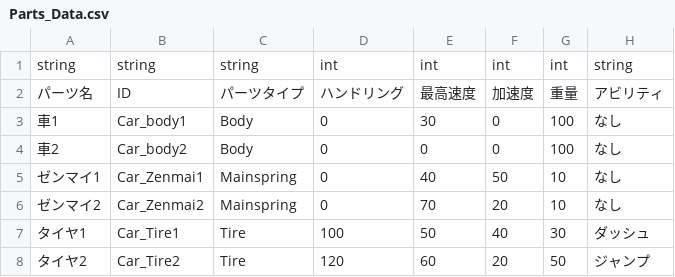
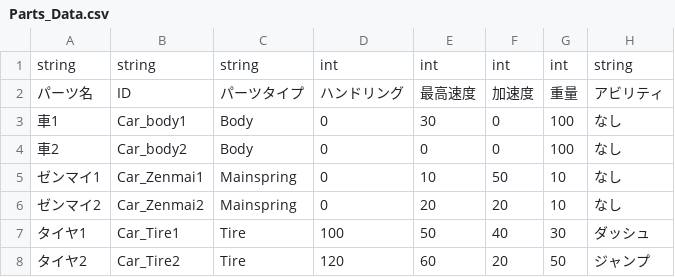
Before and after one commit to NeroSaika1fe33/Test_Wind_Up, a CSV file: Assets/csv/Parts_Data.csv, drawn as a sheet.

```diff
--- a/Assets/csv/Parts_Data.csv
+++ b/Assets/csv/Parts_Data.csv
@@ -4,4 +4,4 @@
 車2,Car_body2,Body,0,0,0,100,なし
-ゼンマイ1,Car_Zenmai1,Mainspring,0,40,50,10,なし
-ゼンマイ2,Car_Zenmai2,Mainspring,0,70,20,10,なし
+ゼンマイ1,Car_Zenmai1,Mainspring,0,10,50,10,なし
+ゼンマイ2,Car_Zenmai2,Mainspring,0,20,20,10,なし
 タイヤ1,Car_Tire1,Tire,100,50,40,30,ダッシュ
```
Also changed, not shown: 19 other files.
